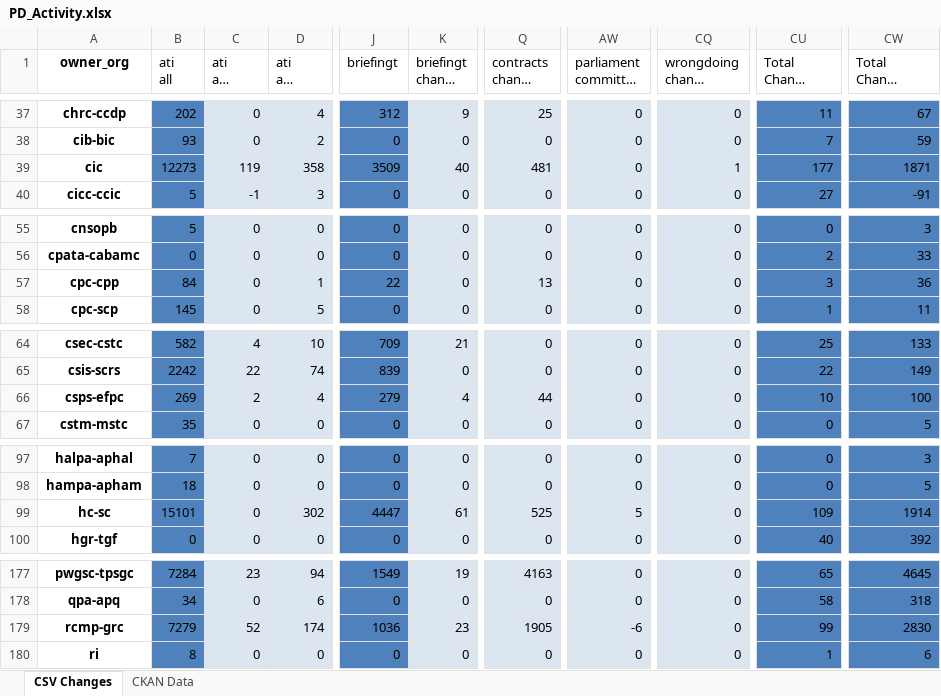
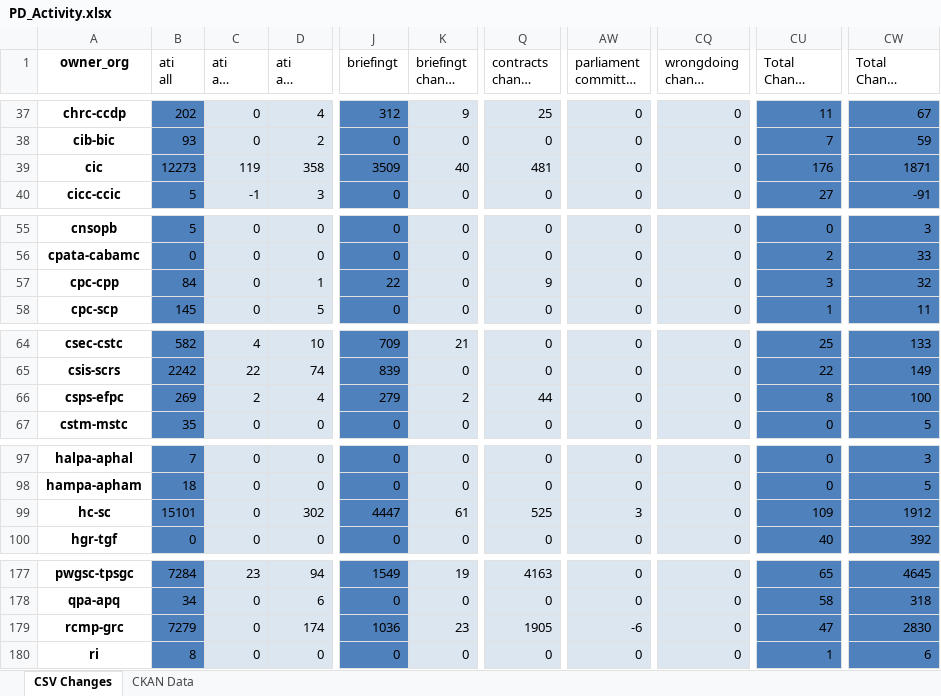
Before and after one commit to open-data/analytics-corporate-reporting, an Excel workbook: PD_CHANGES_RPT/PD_Activity.xlsx, sheet CSV Changes, drawn as a sheet; only a part is shown, gaps mark what is left out; long unchanged cells end in …; values as stored, in another font and other column widths than the file's, no borders; the diff covers the shown part only; the diff names each change by its address in the sheet, - before the commit and + after, or states it on an @@ line.

```diff
--- a/PD_CHANGES_RPT/PD_Activity.xlsx (sheet CSV Changes)
+++ b/PD_CHANGES_RPT/PD_Activity.xlsx (sheet CSV Changes)
-CQ39 (wrongdoing change 30-days): 1
+CQ39 (wrongdoing change 30-days): 0
-CU39 (Total Change 30-days): 177
+CU39 (Total Change 30-days): 176
-Q57 (contracts change 6-months): 13
+Q57 (contracts change 6-months): 9
-CW57 (Total Change 6-months): 36
+CW57 (Total Change 6-months): 32
-K66 (briefingt change 30-days): 4
+K66 (briefingt change 30-days): 2
-CU66 (Total Change 30-days): 10
+CU66 (Total Change 30-days): 8
-AW99: 5
+AW99: 3
-CW99 (Total Change 6-months): 1914
+CW99 (Total Change 6-months): 1912
-C179 (ati all change 30-days): 52
+C179 (ati all change 30-days): 0
-CU179 (Total Change 30-days): 99
+CU179 (Total Change 30-days): 47
```
Also changed, not shown: 47 edited cells elsewhere in this sheet, 1 other file.
